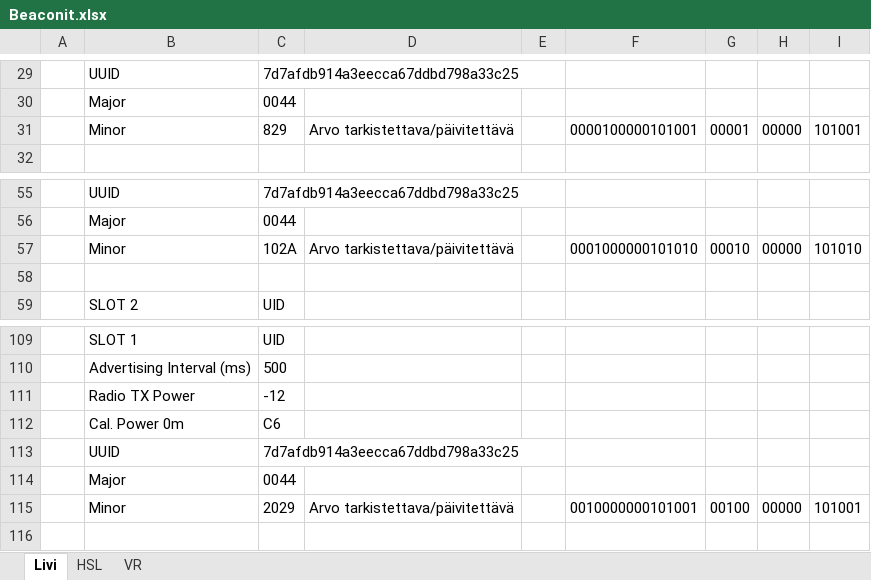
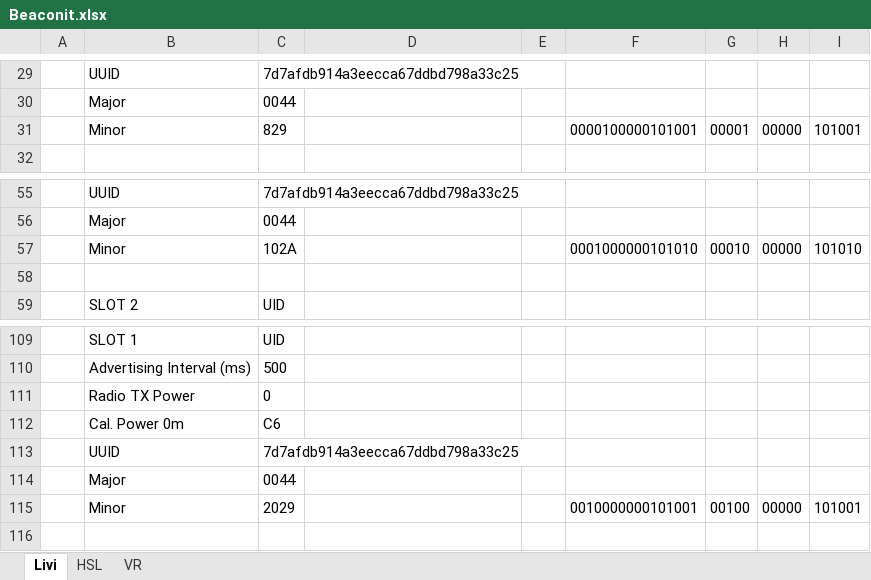
Before and after one commit to finnishtransportagency/beacon-metadata, an Excel workbook: Beaconit.xlsx, sheet Livi, drawn as a sheet; only a part is shown, gaps mark what is left out; values as stored, in another font and other column widths than the file's, no borders; the diff covers the shown part only; the diff names each change by its address in the sheet, - before the commit and + after, or states it on an @@ line.

```diff
--- a/Beaconit.xlsx (sheet Livi)
+++ b/Beaconit.xlsx (sheet Livi)
-D31: Arvo tarkistettava/päivitettävä
+D31: (empty)
-D57: Arvo tarkistettava/päivitettävä
+D57: (empty)
-C111: -12
+C111: 0
-D115: Arvo tarkistettava/päivitettävä
+D115: (empty)
```
Also changed, not shown: 11 edited cells elsewhere in this sheet.
